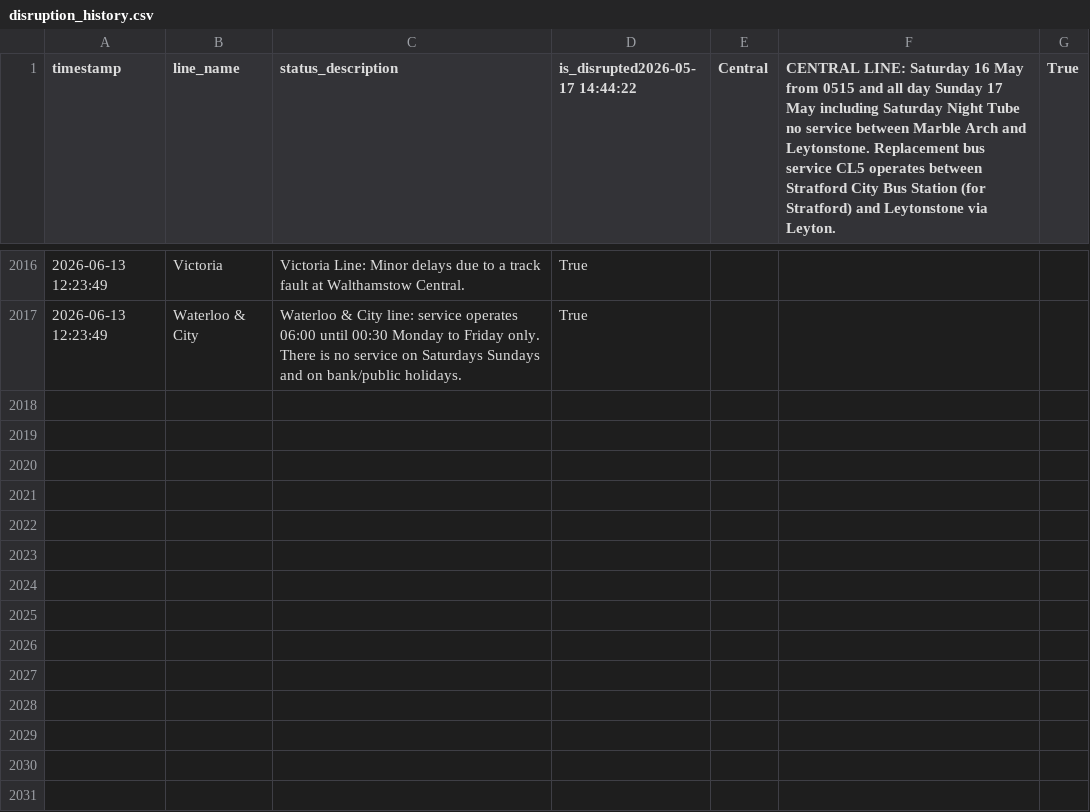
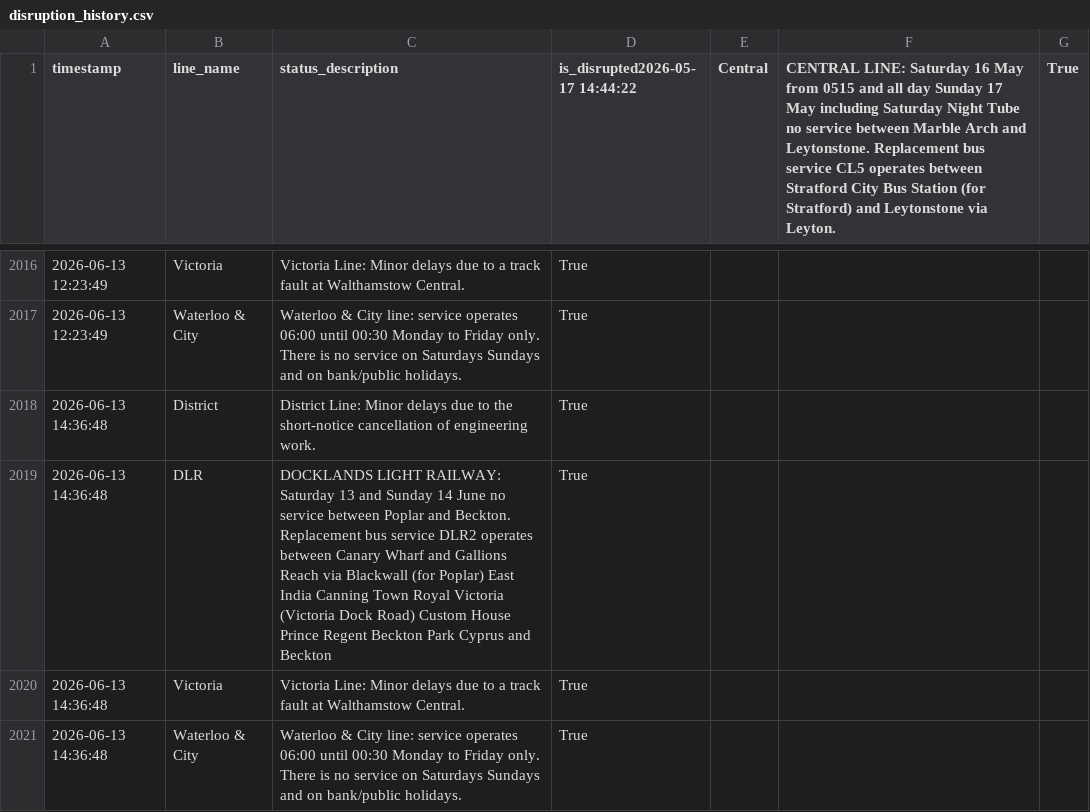
Before and after one commit to CharleyYeung/Data_Analysis, a CSV file: TfL-Realtime-Track/disruption_history.csv, drawn as a sheet; only a part is shown, gaps mark what is left out; the diff names each change by its address in the sheet, - before the commit and + after, or states it on an @@ line.

```diff
--- a/TfL-Realtime-Track/disruption_history.csv
+++ b/TfL-Realtime-Track/disruption_history.csv
+row 2018: 2026-06-13 14:36:48 | District | District Line: Minor delays due to the short-notice cancellation of engineering work. | True
+row 2019: 2026-06-13 14:36:48 | DLR | DOCKLANDS LIGHT RAILWAY: Saturday 13 and Sunday 14 June no service between Poplar and Beckton. Replacement bus service DLR2 operates between Canary Wharf and Gallions Reach via Blackwall (for Poplar) East India Canning Town Royal Victoria (Victoria Dock Road) Custom House Prince Regent Beckton Park Cyprus and Beckton | True
+row 2020: 2026-06-13 14:36:48 | Victoria | Victoria Line: Minor delays due to a track fault at Walthamstow Central. | True
+row 2021: 2026-06-13 14:36:48 | Waterloo & City | Waterloo & City line: service operates 06:00 until 00:30 Monday to Friday only. There is no service on Saturdays Sundays and on bank/public holidays. | True
```
Also changed, not shown: 1 other file.
